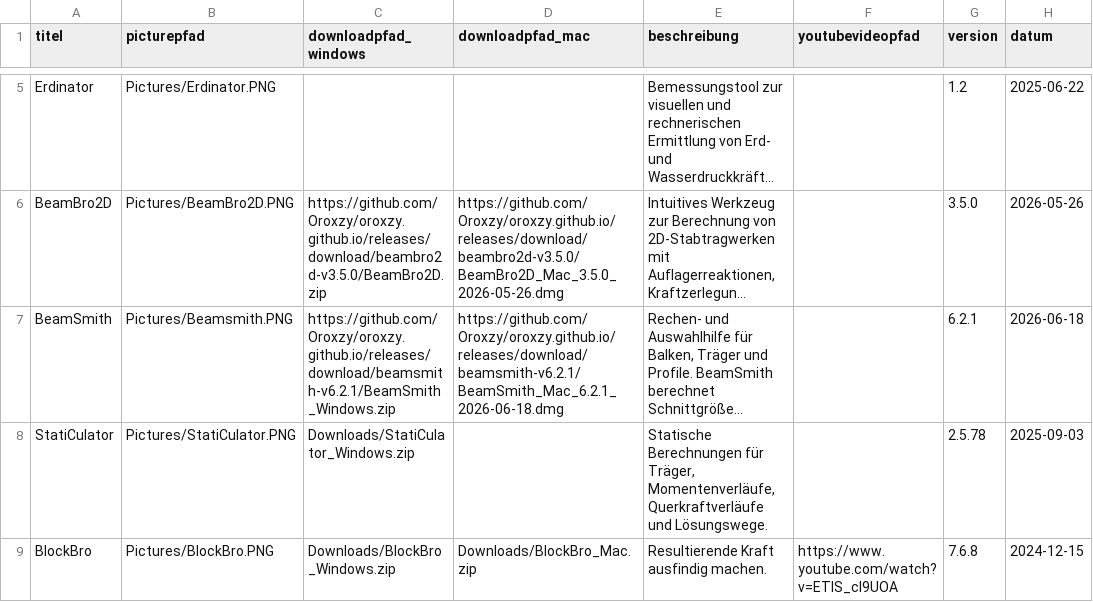
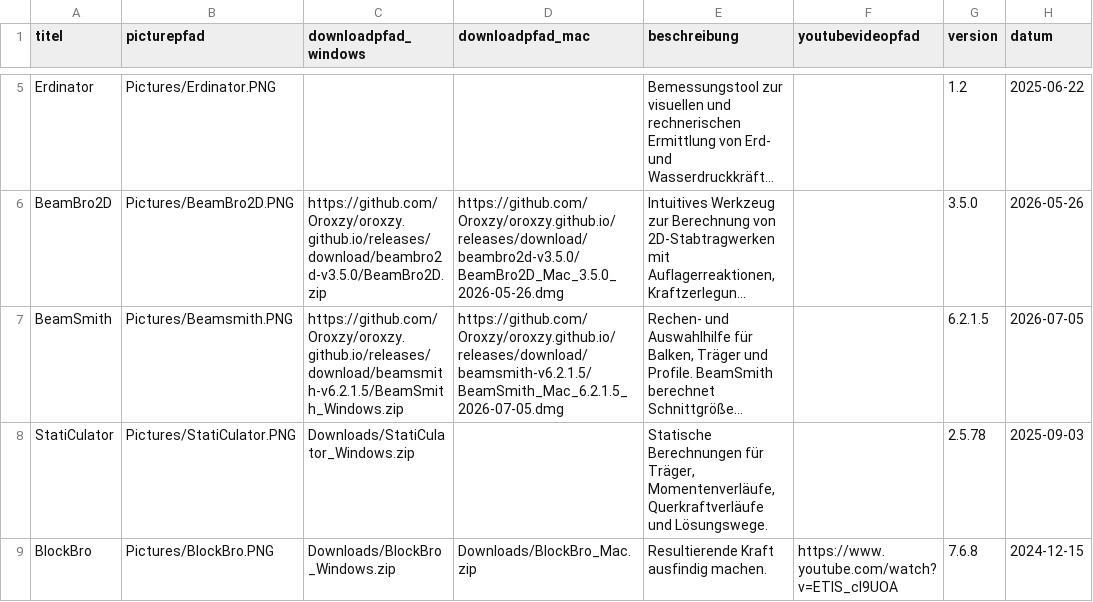
Before and after one commit to Oroxzy/oroxzy.github.io, a CSV file: downloads.csv, drawn as a sheet; only a part is shown, gaps mark what is left out; long unchanged cells end in …; the diff names each change by its address in the sheet, - before the commit and + after, or states it on an @@ line.

Commit message:
Update BeamSmith to 6.2.1.5

```diff
--- a/downloads.csv
+++ b/downloads.csv
-C7 (downloadpfad_windows): https://github.com/Oroxzy/oroxzy.github.io/releases/download/beamsmith-v6.2.1/BeamSmith_Windows.zip
+C7 (downloadpfad_windows): https://github.com/Oroxzy/oroxzy.github.io/releases/download/beamsmith-v6.2.1.5/BeamSmith_Windows.zip
-D7 (downloadpfad_mac): https://github.com/Oroxzy/oroxzy.github.io/releases/download/beamsmith-v6.2.1/BeamSmith_Mac_6.2.1_2026-06-18.dmg
+D7 (downloadpfad_mac): https://github.com/Oroxzy/oroxzy.github.io/releases/download/beamsmith-v6.2.1.5/BeamSmith_Mac_6.2.1.5_2026-07-05.dmg
-G7 (version): 6.2.1
+G7 (version): 6.2.1.5
-H7 (datum): 2026-06-18
+H7 (datum): 2026-07-05
```
